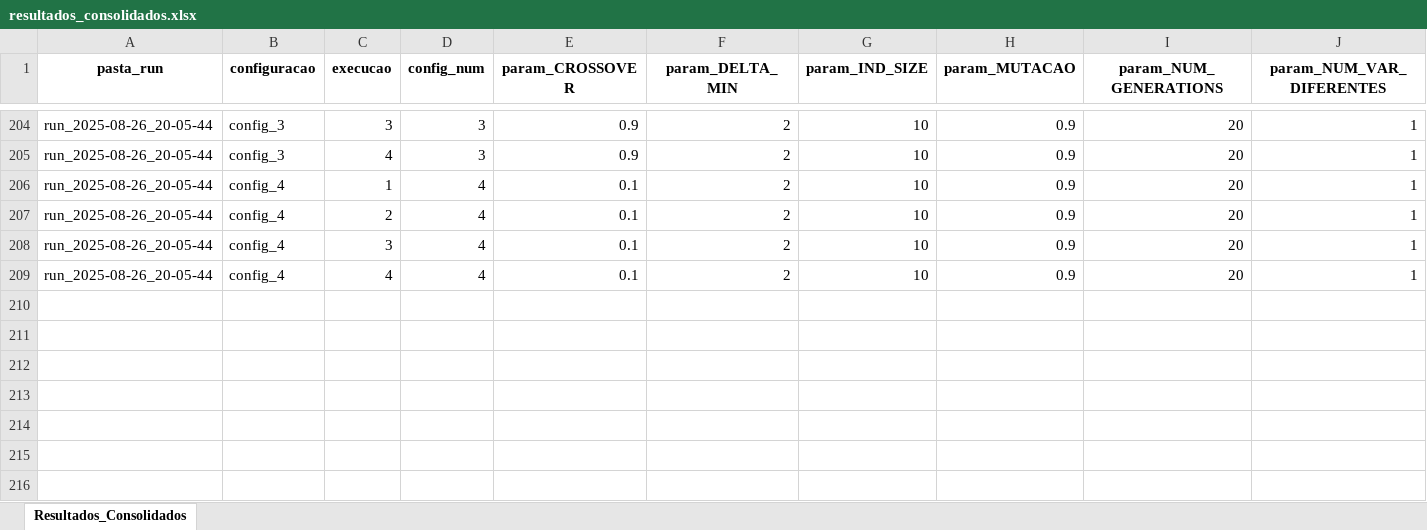
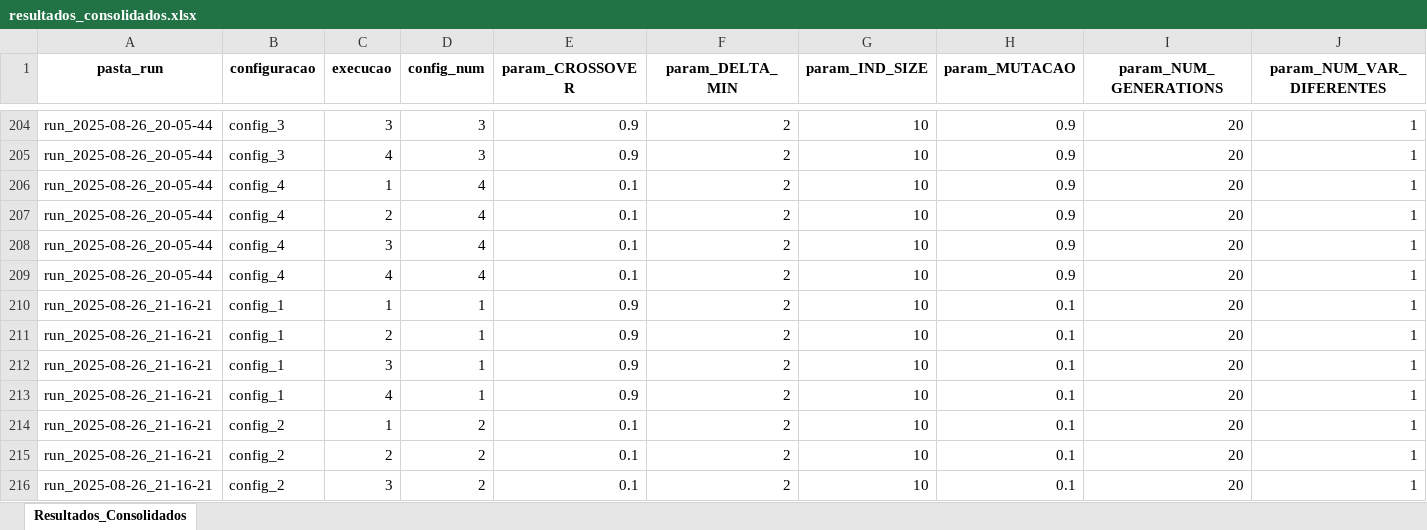
Before and after one commit to PedroVic12/Repopulation-With-Elite-Set, an Excel workbook: src/output/resultados_consolidados.xlsx, sheet Resultados_Consolidados, drawn as a sheet; only a part is shown, gaps mark what is left out; values as stored, in another font and other column widths than the file's, no borders; rows hold the shown columns only; the diff names each change by its address in the sheet, - before the commit and + after, or states it on an @@ line.

```diff
--- a/src/output/resultados_consolidados.xlsx (sheet Resultados_Consolidados)
+++ b/src/output/resultados_consolidados.xlsx (sheet Resultados_Consolidados)
+row 210: run_2025-08-26_21-16-21 | config_1 | 1 | 1 | 0.9 | 2 | 10 | 0.1 | 20 | 1
+row 211: run_2025-08-26_21-16-21 | config_1 | 2 | 1 | 0.9 | 2 | 10 | 0.1 | 20 | 1
+row 212: run_2025-08-26_21-16-21 | config_1 | 3 | 1 | 0.9 | 2 | 10 | 0.1 | 20 | 1
+row 213: run_2025-08-26_21-16-21 | config_1 | 4 | 1 | 0.9 | 2 | 10 | 0.1 | 20 | 1
+row 214: run_2025-08-26_21-16-21 | config_2 | 1 | 2 | 0.1 | 2 | 10 | 0.1 | 20 | 1
+row 215: run_2025-08-26_21-16-21 | config_2 | 2 | 2 | 0.1 | 2 | 10 | 0.1 | 20 | 1
+row 216: run_2025-08-26_21-16-21 | config_2 | 3 | 2 | 0.1 | 2 | 10 | 0.1 | 20 | 1
```
Also changed, not shown: src/hash_table.xlsx, src/output/pop_final.xlsx, 16 other files.
